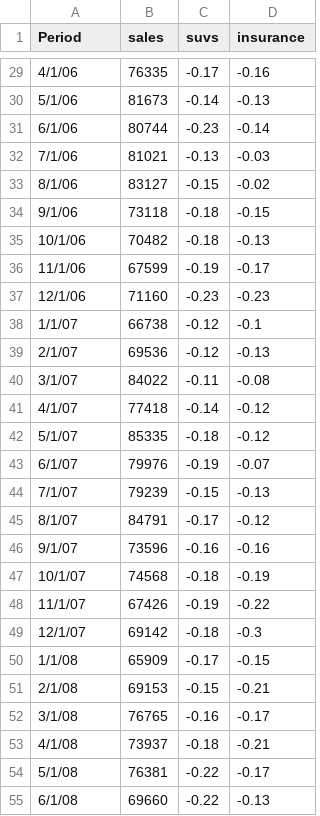
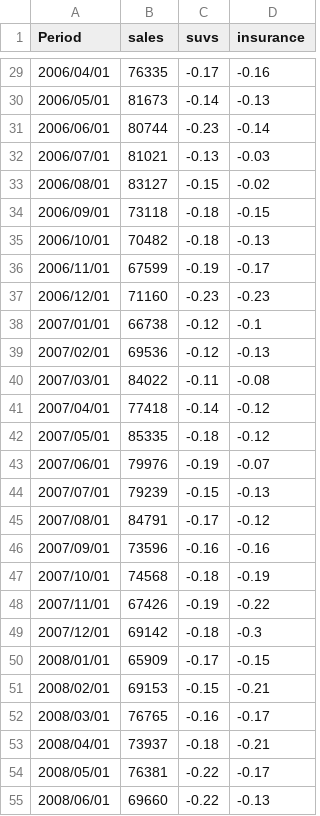
Before and after one commit to msd2019/msd2019-final-project-group-5, a CSV file: data/merged.csv, drawn as a sheet; only a part is shown, gaps mark what is left out; the diff covers the shown part only.

```diff
--- a/data/merged.csv
+++ b/data/merged.csv
@@ -29,27 +29,27 @@ Period,sales,suvs,insurance
-4/1/06,76335,-0.17,-0.16
-5/1/06,81673,-0.14,-0.13
-6/1/06,80744,-0.23,-0.14
-7/1/06,81021,-0.13,-0.03
-8/1/06,83127,-0.15,-0.02
-9/1/06,73118,-0.18,-0.15
-10/1/06,70482,-0.18,-0.13
-11/1/06,67599,-0.19,-0.17
-12/1/06,71160,-0.23,-0.23
-1/1/07,66738,-0.12,-0.1
-2/1/07,69536,-0.12,-0.13
-3/1/07,84022,-0.11,-0.08
-4/1/07,77418,-0.14,-0.12
-5/1/07,85335,-0.18,-0.12
-6/1/07,79976,-0.19,-0.07
-7/1/07,79239,-0.15,-0.13
-8/1/07,84791,-0.17,-0.12
-9/1/07,73596,-0.16,-0.16
-10/1/07,74568,-0.18,-0.19
-11/1/07,67426,-0.19,-0.22
-12/1/07,69142,-0.18,-0.3
-1/1/08,65909,-0.17,-0.15
-2/1/08,69153,-0.15,-0.21
-3/1/08,76765,-0.16,-0.17
-4/1/08,73937,-0.18,-0.21
-5/1/08,76381,-0.22,-0.17
-6/1/08,69660,-0.22,-0.13
+2006/04/01,76335,-0.17,-0.16
+2006/05/01,81673,-0.14,-0.13
+2006/06/01,80744,-0.23,-0.14
+2006/07/01,81021,-0.13,-0.03
+2006/08/01,83127,-0.15,-0.02
+2006/09/01,73118,-0.18,-0.15
+2006/10/01,70482,-0.18,-0.13
+2006/11/01,67599,-0.19,-0.17
+2006/12/01,71160,-0.23,-0.23
+2007/01/01,66738,-0.12,-0.1
+2007/02/01,69536,-0.12,-0.13
+2007/03/01,84022,-0.11,-0.08
+2007/04/01,77418,-0.14,-0.12
+2007/05/01,85335,-0.18,-0.12
+2007/06/01,79976,-0.19,-0.07
+2007/07/01,79239,-0.15,-0.13
+2007/08/01,84791,-0.17,-0.12
+2007/09/01,73596,-0.16,-0.16
+2007/10/01,74568,-0.18,-0.19
+2007/11/01,67426,-0.19,-0.22
+2007/12/01,69142,-0.18,-0.3
+2008/01/01,65909,-0.17,-0.15
+2008/02/01,69153,-0.15,-0.21
+2008/03/01,76765,-0.16,-0.17
+2008/04/01,73937,-0.18,-0.21
+2008/05/01,76381,-0.22,-0.17
+2008/06/01,69660,-0.22,-0.13
```
Also changed, not shown: 64 edited cells elsewhere in this file, 1 other file.
